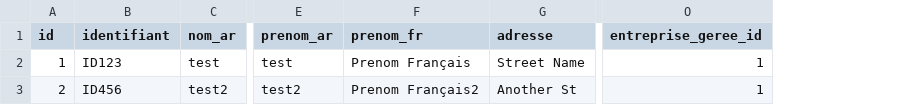
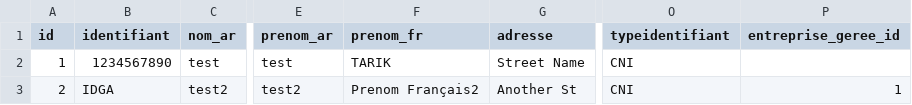
Before and after one commit to fatimazahraben-alla/prospacebe, a CSV file: src/main/resources/config/liquibase/fake-data/compte_pro.csv, drawn as a sheet; only a part is shown, gaps mark what is left out; addresses are those after the commit; the diff names each change by its address in the sheet, - before the commit and + after, or states it on an @@ line.

Commit message:
entreprise done

```diff
--- a/src/main/resources/config/liquibase/fake-data/compte_pro.csv
+++ b/src/main/resources/config/liquibase/fake-data/compte_pro.csv
+column O (typeidentifiant), rows 2-3: CNI | CNI
-B2 (identifiant): ID123
+B2 (identifiant): 1234567890
-F2 (prenom_fr): Prenom Français
+F2 (prenom_fr): TARIK
-P2 (entreprise_geree_id): 1
+P2 (entreprise_geree_id): (empty)
-B3 (identifiant): ID456
+B3 (identifiant): IDGA
```
Also changed, not shown: 17 other files.
